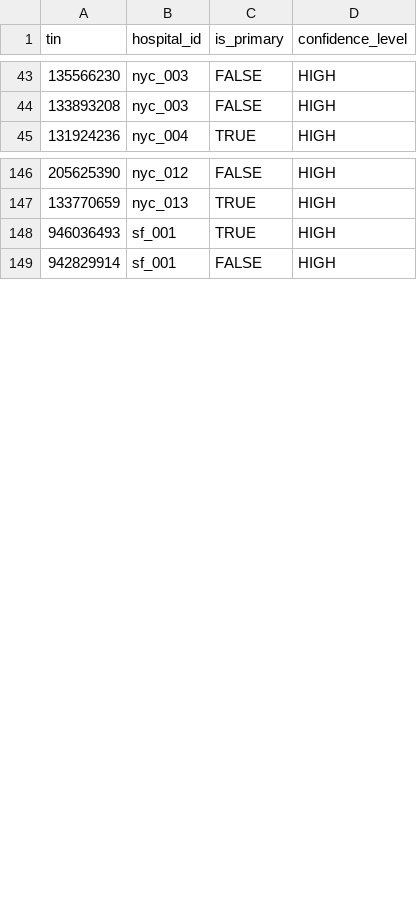
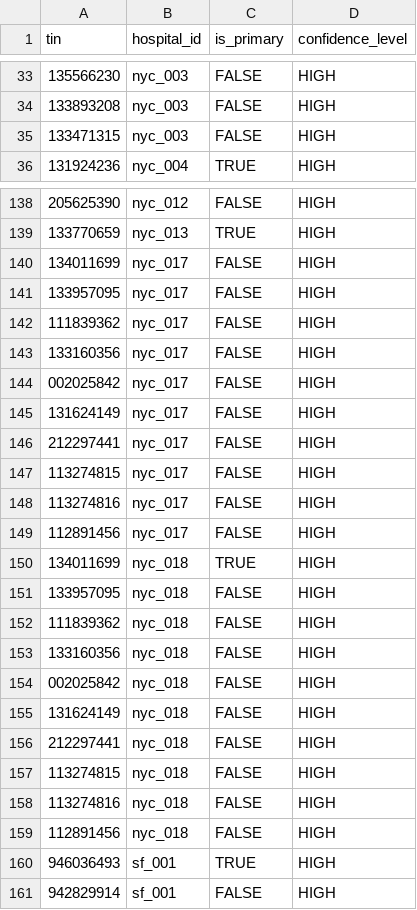
Before and after one commit to mariohealth/v0, a CSV file: backend/mario-health-data-pipeline/seeds/hospital_tins.csv, drawn as a sheet; only a part is shown, gaps mark what is left out; the diff covers the shown part only.

```diff
--- a/backend/mario-health-data-pipeline/seeds/hospital_tins.csv
+++ b/backend/mario-health-data-pipeline/seeds/hospital_tins.csv
@@ -44,2 +34,3 @@ tin,hospital_id,is_primary,confidence_level
 133893208,nyc_003,FALSE,HIGH
+133471315,nyc_003,FALSE,HIGH
 131924236,nyc_004,TRUE,HIGH
@@ -147,2 +139,22 @@ tin,hospital_id,is_primary,confidence_level
 133770659,nyc_013,TRUE,HIGH
+134011699,nyc_017,FALSE,HIGH
+133957095,nyc_017,FALSE,HIGH
+111839362,nyc_017,FALSE,HIGH
+133160356,nyc_017,FALSE,HIGH
+002025842,nyc_017,FALSE,HIGH
+131624149,nyc_017,FALSE,HIGH
+212297441,nyc_017,FALSE,HIGH
+113274815,nyc_017,FALSE,HIGH
+113274816,nyc_017,FALSE,HIGH
+112891456,nyc_017,FALSE,HIGH
+134011699,nyc_018,TRUE,HIGH
+133957095,nyc_018,FALSE,HIGH
+111839362,nyc_018,FALSE,HIGH
+133160356,nyc_018,FALSE,HIGH
+002025842,nyc_018,FALSE,HIGH
+131624149,nyc_018,FALSE,HIGH
+212297441,nyc_018,FALSE,HIGH
+113274815,nyc_018,FALSE,HIGH
+113274816,nyc_018,FALSE,HIGH
+112891456,nyc_018,FALSE,HIGH
 946036493,sf_001,TRUE,HIGH
```
Also changed, not shown: 1 added row and 10 removed rows elsewhere in this file, backend/mario-health-data-pipeline/seeds/hospitals.csv, backend/mario-health-data-pipeline/seeds/procedure.csv, 4 other files.
